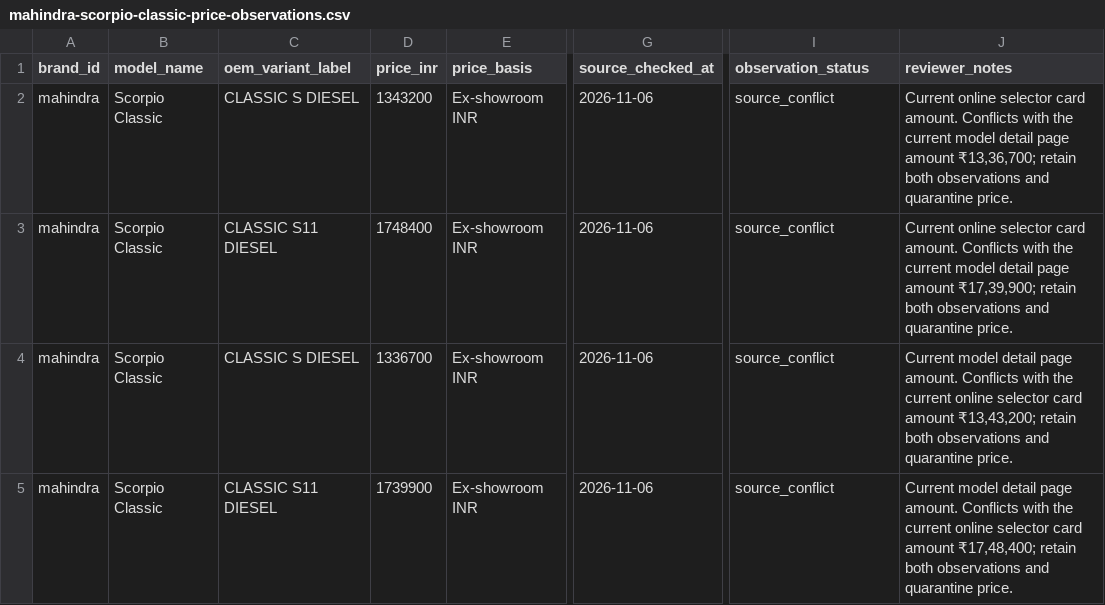
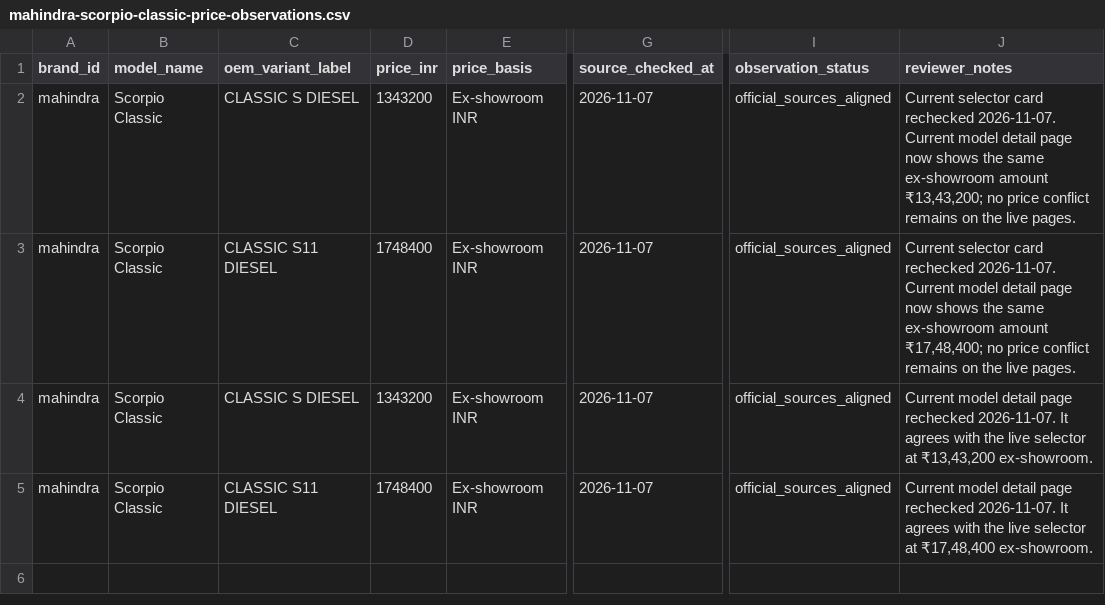
Before and after one commit to itrunks/motivo, a CSV file: data/mahindra-scorpio-classic-price-observations.csv, drawn as a sheet; only a part is shown, gaps mark what is left out; the diff names each change by its address in the sheet, - before the commit and + after, or states it on an @@ line.

Commit message:
data: reconcile current Scorpio Classic OEM prices

```diff
--- a/data/mahindra-scorpio-classic-price-observations.csv
+++ b/data/mahindra-scorpio-classic-price-observations.csv
-G2:G5 (source_checked_at): 2026-11-06
+G2:G5 (source_checked_at): 2026-11-07
-I2:I5 (observation_status): source_conflict
+I2:I5 (observation_status): official_sources_aligned
-J2 (reviewer_notes): Current online selector card amount. Conflicts with the current model detail page amount ₹13,36,700; retain both observations and quarantine price.
+J2 (reviewer_notes): Current selector card rechecked 2026-11-07. Current model detail page now shows the same ex-showroom amount ₹13,43,200; no price conflict remains on the live pages.
-J3 (reviewer_notes): Current online selector card amount. Conflicts with the current model detail page amount ₹17,39,900; retain both observations and quarantine price.
+J3 (reviewer_notes): Current selector card rechecked 2026-11-07. Current model detail page now shows the same ex-showroom amount ₹17,48,400; no price conflict remains on the live pages.
-D4 (price_inr): 1336700
+D4 (price_inr): 1343200
-J4 (reviewer_notes): …detail page amount. Conflicts with the current online selector card amount ₹13,43,200; retain both observations and quarantine price.
+J4 (reviewer_notes): …detail page rechecked 2026-11-07. It agrees with the live selector at ₹13,43,200 ex-showroom.
-D5 (price_inr): 1739900
+D5 (price_inr): 1748400
-J5 (reviewer_notes): …detail page amount. Conflicts with the current online selector card amount ₹17,48,400; retain both observations and quarantine price.
+J5 (reviewer_notes): …detail page rechecked 2026-11-07. It agrees with the live selector at ₹17,48,400 ex-showroom.
```
